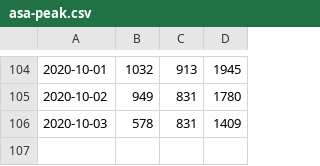
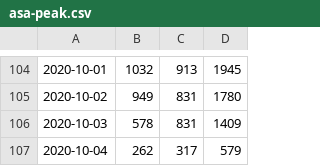
Before and after one commit to DanielKofi/vpn-monitor, a CSV file: asa-peak.csv, drawn as a sheet; only a part is shown, gaps mark what is left out.

Commit message:
new data added for Sun Oct  4 23:59:02 BST 2020

```diff
--- a/asa-peak.csv
+++ b/asa-peak.csv
@@ -106 +106,2 @@
 2020-10-03, 578, 831, 1409
+2020-10-04, 262, 317, 579
```
Also changed, not shown: man-peak.csv, vpn-peak.csv.
